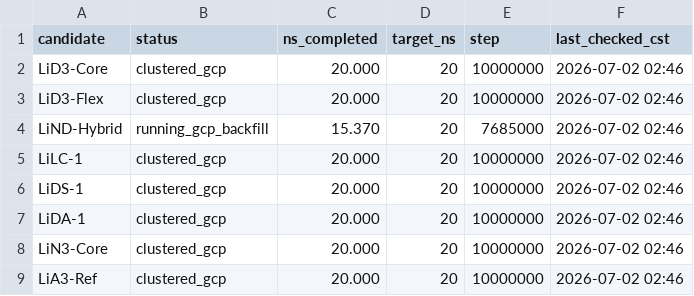
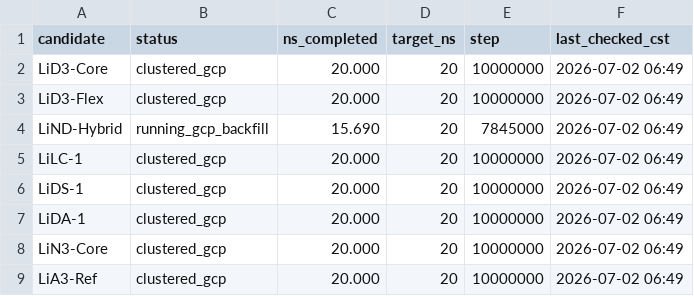
Before and after one commit to jackyissocute/LiSPER, a TSV file: 01_computational_discovery/md/na_cl/remote_runs/production_progress.tsv, drawn as a sheet.

Commit message:
Refresh near-complete LiDA repair status

```diff
--- a/01_computational_discovery/md/na_cl/remote_runs/production_progress.tsv
+++ b/01_computational_discovery/md/na_cl/remote_runs/production_progress.tsv
@@ -1,9 +1,9 @@
 candidate	status	ns_completed	target_ns	step	last_checked_cst
-LiD3-Core	clustered_gcp	20.000	20	10000000	2026-07-02 02:46
-LiD3-Flex	clustered_gcp	20.000	20	10000000	2026-07-02 02:46
-LiND-Hybrid	running_gcp_backfill	15.370	20	7685000	2026-07-02 02:46
-LiLC-1	clustered_gcp	20.000	20	10000000	2026-07-02 02:46
-LiDS-1	clustered_gcp	20.000	20	10000000	2026-07-02 02:46
-LiDA-1	clustered_gcp	20.000	20	10000000	2026-07-02 02:46
-LiN3-Core	clustered_gcp	20.000	20	10000000	2026-07-02 02:46
-LiA3-Ref	clustered_gcp	20.000	20	10000000	2026-07-02 02:46
+LiD3-Core	clustered_gcp	20.000	20	10000000	2026-07-02 06:49
+LiD3-Flex	clustered_gcp	20.000	20	10000000	2026-07-02 06:49
+LiND-Hybrid	running_gcp_backfill	15.690	20	7845000	2026-07-02 06:49
+LiLC-1	clustered_gcp	20.000	20	10000000	2026-07-02 06:49
+LiDS-1	clustered_gcp	20.000	20	10000000	2026-07-02 06:49
+LiDA-1	clustered_gcp	20.000	20	10000000	2026-07-02 06:49
+LiN3-Core	clustered_gcp	20.000	20	10000000	2026-07-02 06:49
+LiA3-Ref	clustered_gcp	20.000	20	10000000	2026-07-02 06:49
```
Also changed, not shown: 6 other files.
